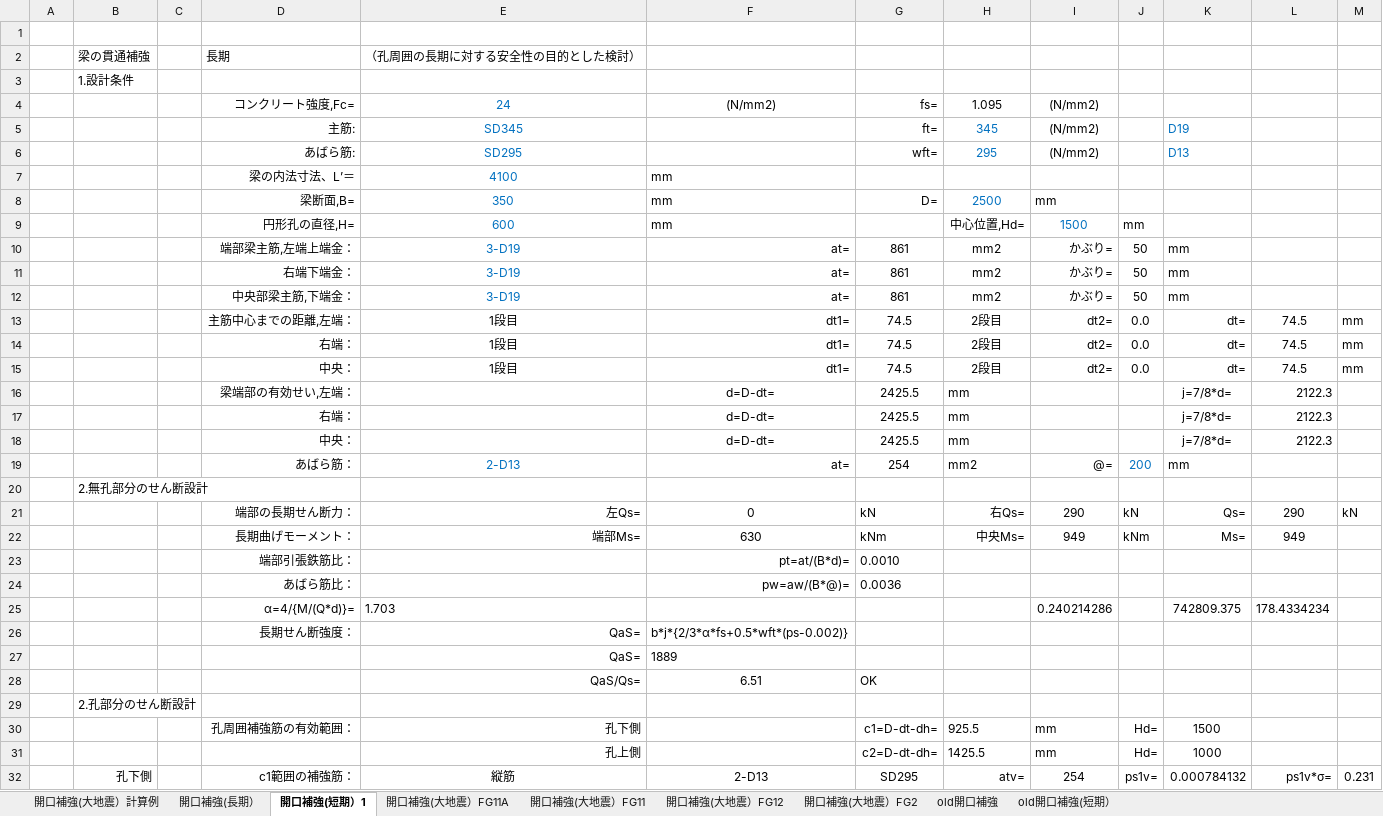
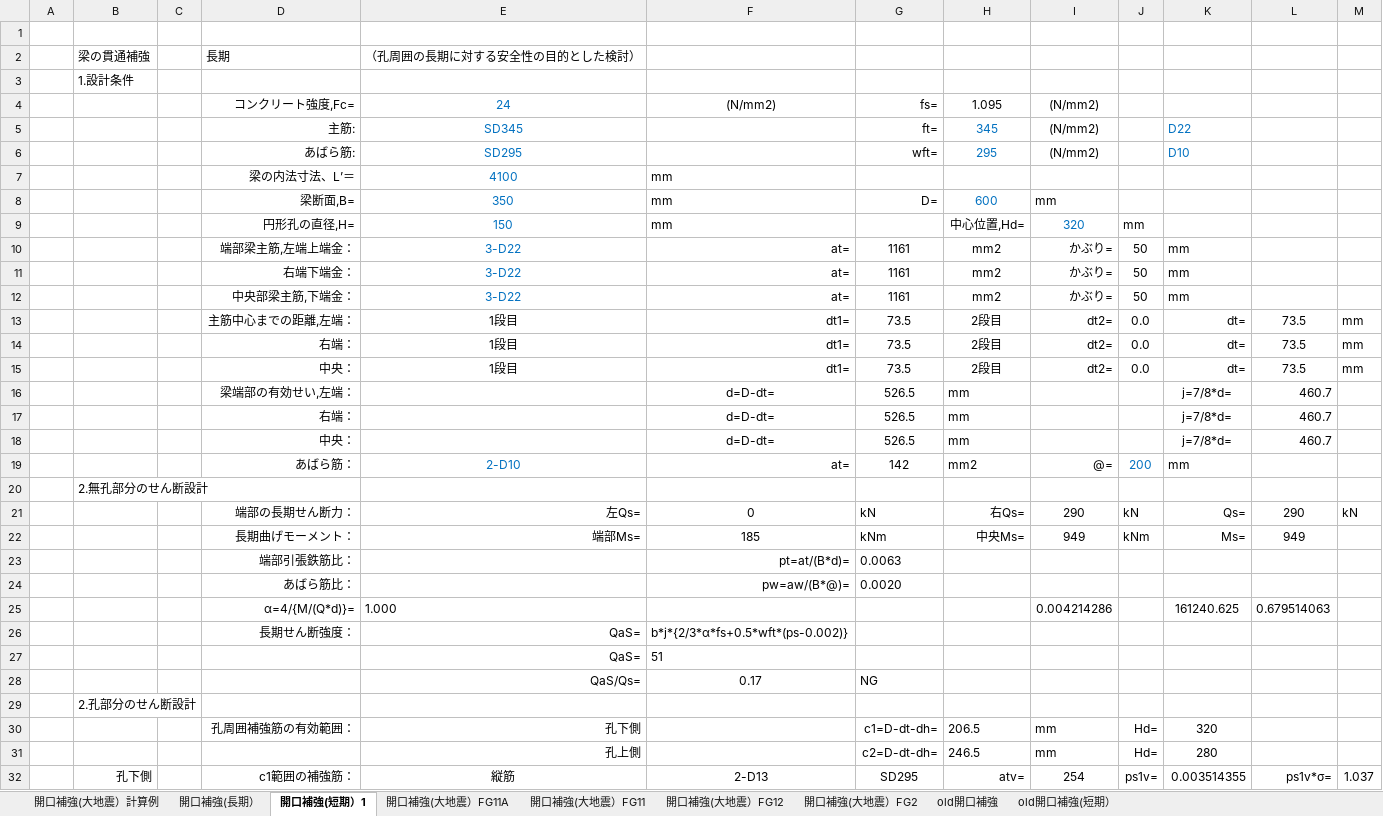
Before and after one commit to bunterblitz/excel_RC, an Excel workbook: RC開口.xlsm, sheet 開口補強(短期）1, drawn as a sheet; only a part is shown; values as stored, in another font and other column widths than the file's, no borders; removed rows and columns are numbered as before the commit, all else as after; the diff covers the shown part only; the diff names each change by its address in the sheet, - before the commit and + after, or states it on an @@ line.

```diff
--- a/RC開口.xlsm (sheet 開口補強(短期）1)
+++ b/RC開口.xlsm (sheet 開口補強(短期）1)
-K5: D19
+K5: D22
-K6: D13
+K6: D10
-H8: 2500
+H8: 600
-E9: 600
+E9: 150
-I9: 1500
+I9: 320
-E10:E12: 3-D19
+E10:E12: 3-D22
-G10:G12: 861
+G10:G12: 1161
-G13:G15: 74.5
+G13:G15: 73.5
-L13:L15: 74.5
+L13:L15: 73.5
-G16:G18: 2425.5
+G16:G18: 526.5
-L16:L18: 2122.3
+L16:L18: 460.7
-E19: 2-D13
+E19: 2-D10
-G19: 254
+G19: 142
-F22: 630
+F22: 185
-G23: 0.0010
+G23: 0.0063
-G24: 0.0036
+G24: 0.0020
-row 25:  |  |  | α=4/{M/(Q*d)}= | 1.703 |  |  |  | 0.240214286 |  | 742809.375 | 178.4334234
+row 25:  |  |  | α=4/{M/(Q*d)}= | 1.000 |  |  |  | 0.004214286 |  | 161240.625 | 0.679514063
-F27: 1889
+F27: 51
-row 28:  |  |  |  | QaS/Qs= | 6.51 | OK
+row 28:  |  |  |  | QaS/Qs= | 0.17 | NG
-H30: 925.5
+H30: 206.5
-K30: 1500
+K30: 320
-H31: 1425.5
+H31: 246.5
-K31: 1000
+K31: 280
-K32: 0.000784132
+K32: 0.003514355
-M32: 0.231
+M32: 1.037
```
Also changed, not shown: 1 added row, 1 removed row and 12 edited cells elsewhere in this sheet, スラブ.xlsm, 2 other files.
